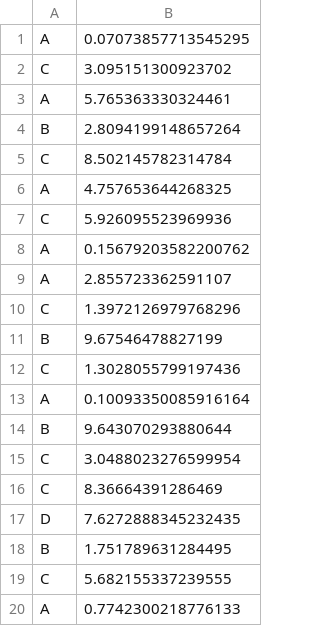
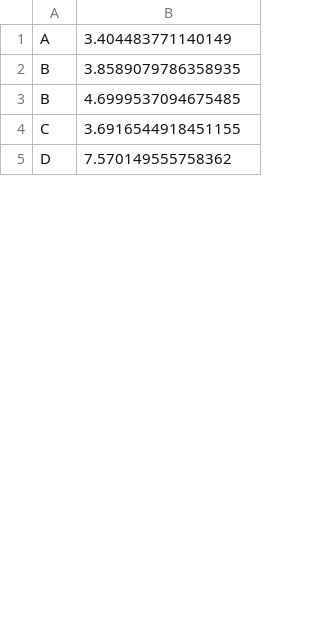
Before and after one commit to qwertochyo/python-practice, a CSV file: lab_1/data/third.csv, drawn as a sheet; only a part is shown; the diff covers the shown part only.

```diff
--- a/lab_1/data/third.csv
+++ b/lab_1/data/third.csv
@@ -1,20 +1,5 @@
-A,0.07073857713545295
-C,3.095151300923702
-A,5.765363330324461
-B,2.8094199148657264
-C,8.502145782314784
-A,4.757653644268325
-C,5.926095523969936
-A,0.15679203582200762
-A,2.855723362591107
-C,1.3972126979768296
-B,9.67546478827199
-C,1.3028055799197436
-A,0.10093350085916164
-B,9.643070293880644
-C,3.0488023276599954
-C,8.36664391286469
-D,7.6272888345232435
-B,1.751789631284495
-C,5.682155337239555
-A,0.7742300218776133
+A,3.404483771140149
+B,3.8589079786358935
+B,4.6999537094675485
+C,3.6916544918451155
+D,7.570149555758362
```
Also changed, not shown: 37 added rows, 22 removed rows and 8 edited cells elsewhere in this file, lab_1/data/fifth.csv, lab_1/data/first.csv, 3 other files.
